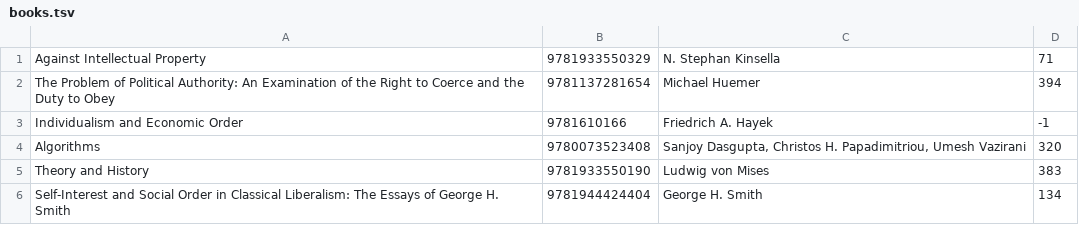
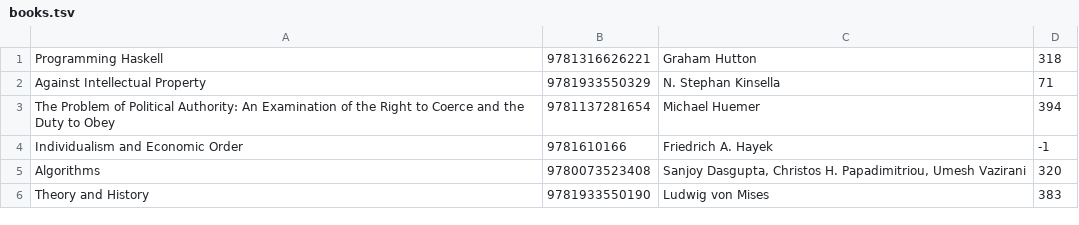
Before and after one commit to clementi/book-manager, a TSV file: books.tsv, drawn as a sheet; removed rows and columns are numbered as before the commit, all else as after; the diff names each change by its address in the sheet, - before the commit and + after, or states it on an @@ line.

Commit message:
Update books

```diff
--- a/books.tsv
+++ b/books.tsv
+row 1: Programming Haskell | 9781316626221 | Graham Hutton | 318
-row 6: Self-Interest and Social Order in Classical Liberalism: The Essays of George H. Smith | 9781944424404 | George H. Smith | 134
```
